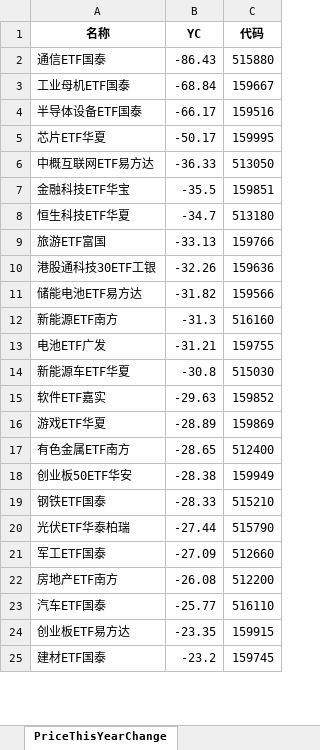
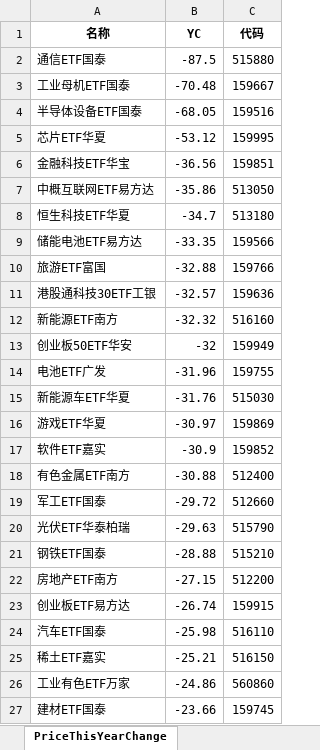
Before and after one commit to digital-era/AIPEMarketData, an Excel workbook: data/AIPEMarketData.xlsx, sheet PriceThisYearChange, drawn as a sheet; only a part is shown; values as stored, in another font and other column widths than the file's, no borders; removed rows and columns are numbered as before the commit, all else as after; the diff covers the shown part only; the diff names each change by its address in the sheet, - before the commit and + after, or states it on an @@ line.

```diff
--- a/data/AIPEMarketData.xlsx (sheet PriceThisYearChange)
+++ b/data/AIPEMarketData.xlsx (sheet PriceThisYearChange)
-B2 (YC): -86.43
+B2 (YC): -87.5
-B3 (YC): -68.84
+B3 (YC): -70.48
-B4 (YC): -66.17
+B4 (YC): -68.05
-B5 (YC): -50.17
+B5 (YC): -53.12
-row 6: 中概互联网ETF易方达 | -36.33 | 513050
-B6 (YC): -35.5
+B6 (YC): -36.56
+row 7: 中概互联网ETF易方达 | -35.86 | 513050
+row 9: 储能电池ETF易方达 | -33.35 | 159566
-B10 (YC): -33.13
+B10 (YC): -32.88
-B11 (YC): -32.26
+B11 (YC): -32.57
-row 11: 储能电池ETF易方达 | -31.82 | 159566
-B12 (YC): -31.3
+B12 (YC): -32.32
+row 13: 创业板50ETF华安 | -32 | 159949
-B14 (YC): -31.21
+B14 (YC): -31.96
-B15 (YC): -30.8
+B15 (YC): -31.76
-row 15: 软件ETF嘉实 | -29.63 | 159852
-B16 (YC): -28.89
+B16 (YC): -30.97
+row 17: 软件ETF嘉实 | -30.9 | 159852
-B18 (YC): -28.65
+B18 (YC): -30.88
-row 18: 创业板50ETF华安 | -28.38 | 159949
-row 19: 钢铁ETF国泰 | -28.33 | 515210
-row 20: 光伏ETF华泰柏瑞 | -27.44 | 515790
-B19 (YC): -27.09
+B19 (YC): -29.72
+row 20: 光伏ETF华泰柏瑞 | -29.63 | 515790
+row 21: 钢铁ETF国泰 | -28.88 | 515210
-B22 (YC): -26.08
+B22 (YC): -27.15
-row 23: 汽车ETF国泰 | -25.77 | 516110
-B23 (YC): -23.35
+B23 (YC): -26.74
+row 24: 汽车ETF国泰 | -25.98 | 516110
+row 25: 稀土ETF嘉实 | -25.21 | 516150
+row 26: 工业有色ETF万家 | -24.86 | 560860
-B27 (YC): -23.2
+B27 (YC): -23.66
```
Also changed, not shown: 30 added rows, 32 removed rows and 33 edited cells elsewhere in this sheet, sheet ETFUP, sheet ShareThisYearChange, sheet PriceChangeFrom2021, sheet ShareChangeFrom2021, sheet DistributeHotIndustry, sheet TopStockInTopPotScore, 8 more sheets, 16 other files.
